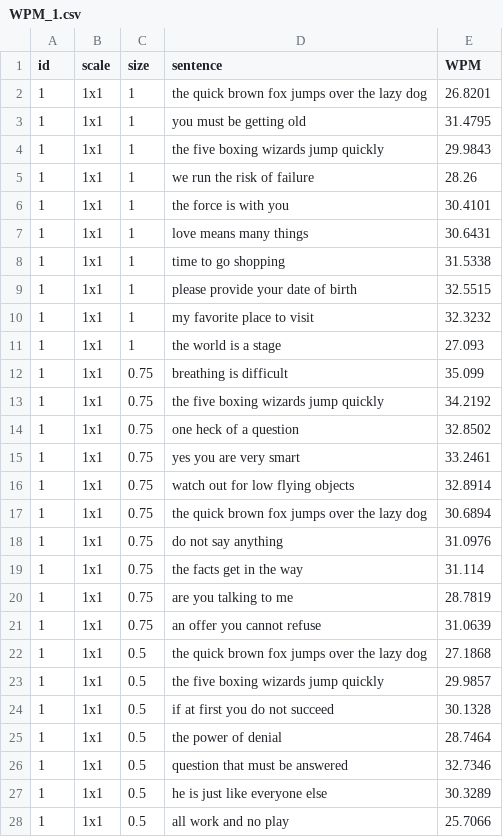
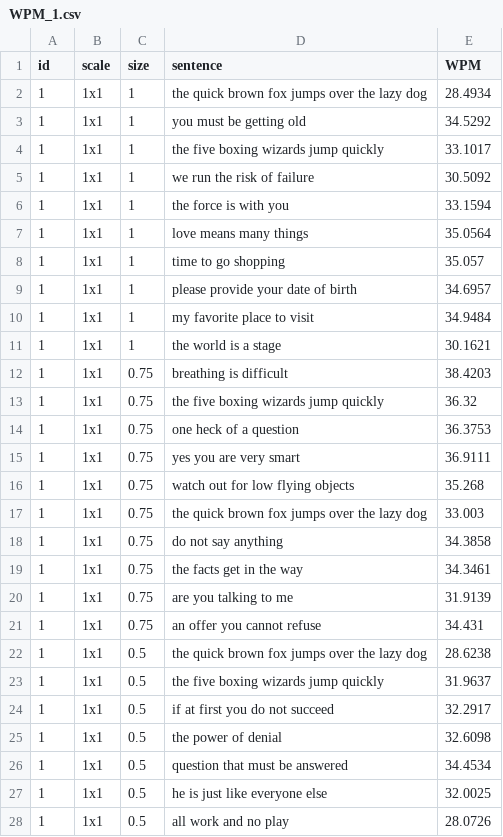
Before and after one commit to coolyangzc/IndirectGestureKeyboard_UserStudy, a CSV file: Study1/res/WPM_1.csv, drawn as a sheet; only a part is shown; the diff covers the shown part only.

```diff
--- a/Study1/res/WPM_1.csv
+++ b/Study1/res/WPM_1.csv
@@ -1,28 +1,28 @@
 id,scale,size,sentence,WPM
-1,1x1,1,the quick brown fox jumps over the lazy dog,26.8201
-1,1x1,1,you must be getting old,31.4795
-1,1x1,1,the five boxing wizards jump quickly,29.9843
-1,1x1,1,we run the risk of failure,28.26
-1,1x1,1,the force is with you,30.4101
-1,1x1,1,love means many things,30.6431
-1,1x1,1,time to go shopping,31.5338
-1,1x1,1,please provide your date of birth,32.5515
-1,1x1,1,my favorite place to visit,32.3232
-1,1x1,1,the world is a stage,27.093
-1,1x1,0.75,breathing is difficult,35.099
-1,1x1,0.75,the five boxing wizards jump quickly,34.2192
-1,1x1,0.75,one heck of a question,32.8502
-1,1x1,0.75,yes you are very smart,33.2461
-1,1x1,0.75,watch out for low flying objects,32.8914
-1,1x1,0.75,the quick brown fox jumps over the lazy dog,30.6894
-1,1x1,0.75,do not say anything,31.0976
-1,1x1,0.75,the facts get in the way,31.114
-1,1x1,0.75,are you talking to me,28.7819
-1,1x1,0.75,an offer you cannot refuse,31.0639
-1,1x1,0.5,the quick brown fox jumps over the lazy dog,27.1868
-1,1x1,0.5,the five boxing wizards jump quickly,29.9857
-1,1x1,0.5,if at first you do not succeed,30.1328
-1,1x1,0.5,the power of denial,28.7464
-1,1x1,0.5,question that must be answered,32.7346
-1,1x1,0.5,he is just like everyone else,30.3289
-1,1x1,0.5,all work and no play,25.7066
+1,1x1,1,the quick brown fox jumps over the lazy dog,28.4934
+1,1x1,1,you must be getting old,34.5292
+1,1x1,1,the five boxing wizards jump quickly,33.1017
+1,1x1,1,we run the risk of failure,30.5092
+1,1x1,1,the force is with you,33.1594
+1,1x1,1,love means many things,35.0564
+1,1x1,1,time to go shopping,35.057
+1,1x1,1,please provide your date of birth,34.6957
+1,1x1,1,my favorite place to visit,34.9484
+1,1x1,1,the world is a stage,30.1621
+1,1x1,0.75,breathing is difficult,38.4203
+1,1x1,0.75,the five boxing wizards jump quickly,36.32
+1,1x1,0.75,one heck of a question,36.3753
+1,1x1,0.75,yes you are very smart,36.9111
+1,1x1,0.75,watch out for low flying objects,35.268
+1,1x1,0.75,the quick brown fox jumps over the lazy dog,33.003
+1,1x1,0.75,do not say anything,34.3858
+1,1x1,0.75,the facts get in the way,34.3461
+1,1x1,0.75,are you talking to me,31.9139
+1,1x1,0.75,an offer you cannot refuse,34.431
+1,1x1,0.5,the quick brown fox jumps over the lazy dog,28.6238
+1,1x1,0.5,the five boxing wizards jump quickly,31.9637
+1,1x1,0.5,if at first you do not succeed,32.2917
+1,1x1,0.5,the power of denial,32.6098
+1,1x1,0.5,question that must be answered,34.4534
+1,1x1,0.5,he is just like everyone else,32.0025
+1,1x1,0.5,all work and no play,28.0726
```
Also changed, not shown: 33 edited cells elsewhere in this file, Study1/res/Candidate_1.csv, 24 other files.
